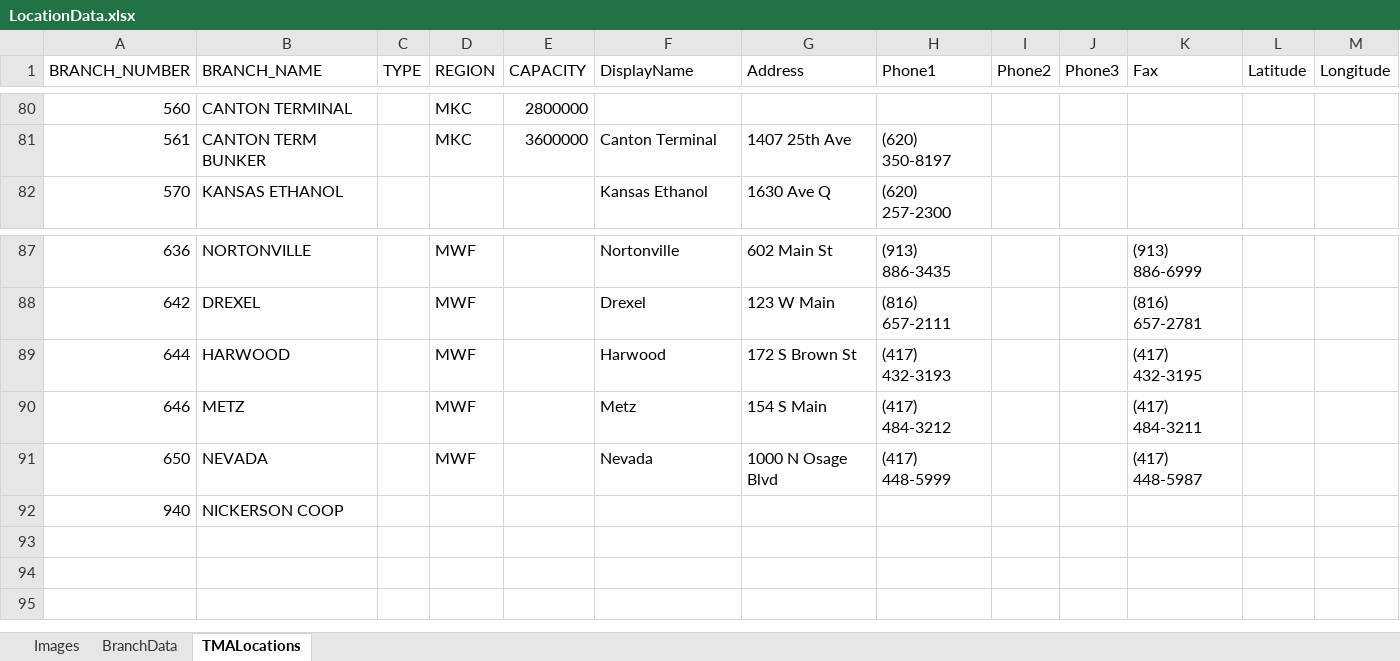
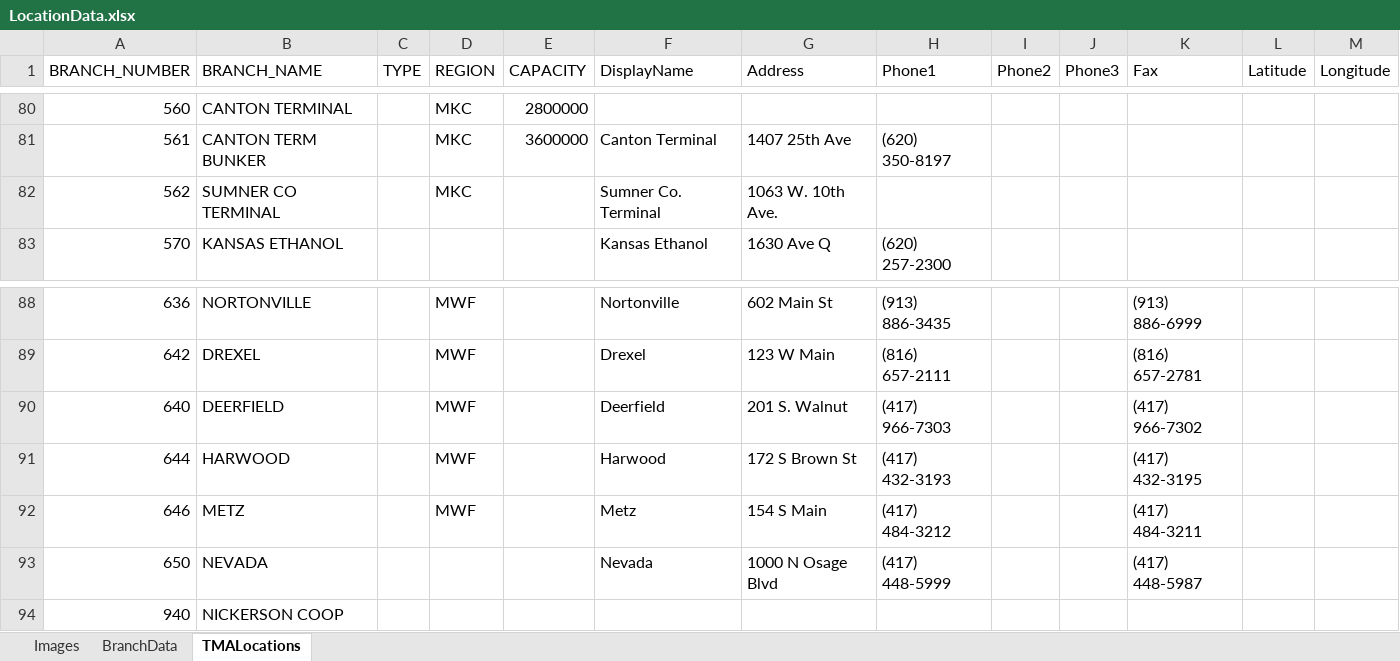
Before and after one commit to mandielyons/logi-dashboard, an Excel workbook: UploadedFiles/LocationData.xlsx, sheet TMALocations, drawn as a sheet; only a part is shown, gaps mark what is left out; values as stored, in another font and other column widths than the file's, no borders; table styles not drawn; addresses are those after the commit; the diff names each change by its address in the sheet, - before the commit and + after, or states it on an @@ line.

Commit message:
add MWF location and Sumner Co

```diff
--- a/UploadedFiles/LocationData.xlsx (sheet TMALocations)
+++ b/UploadedFiles/LocationData.xlsx (sheet TMALocations)
+row 82: 562 | SUMNER CO TERMINAL |  | MKC |  | Sumner Co. Terminal | 1063 W. 10th Ave.
+row 90: 640 | DEERFIELD |  | MWF |  | Deerfield | 201 S. Walnut | (417) 966-7303 |  |  | (417) 966-7302
-D93 (REGION): MWF
+D93 (REGION): (empty)
```
